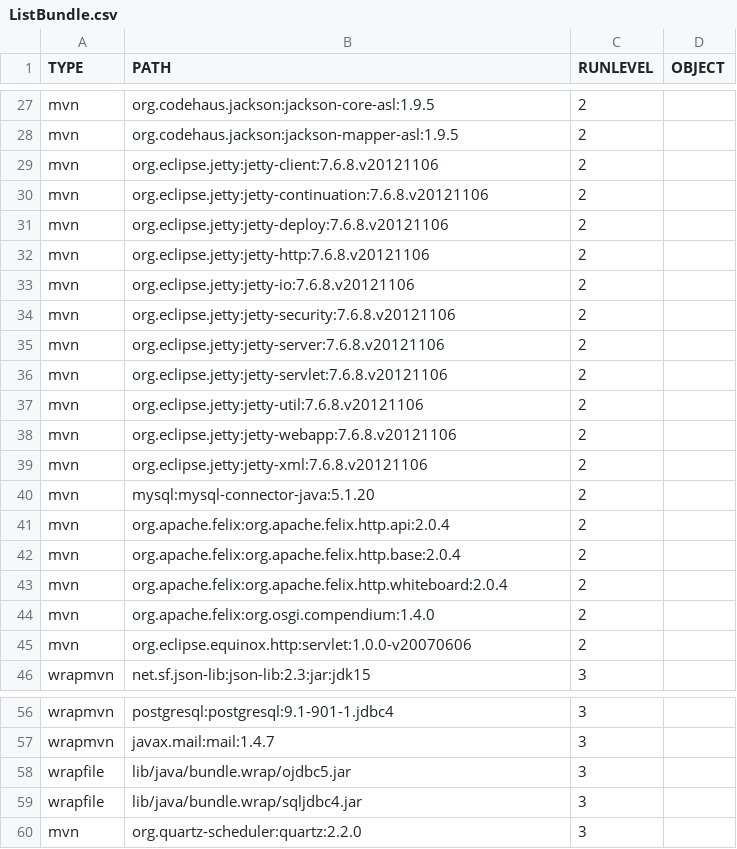
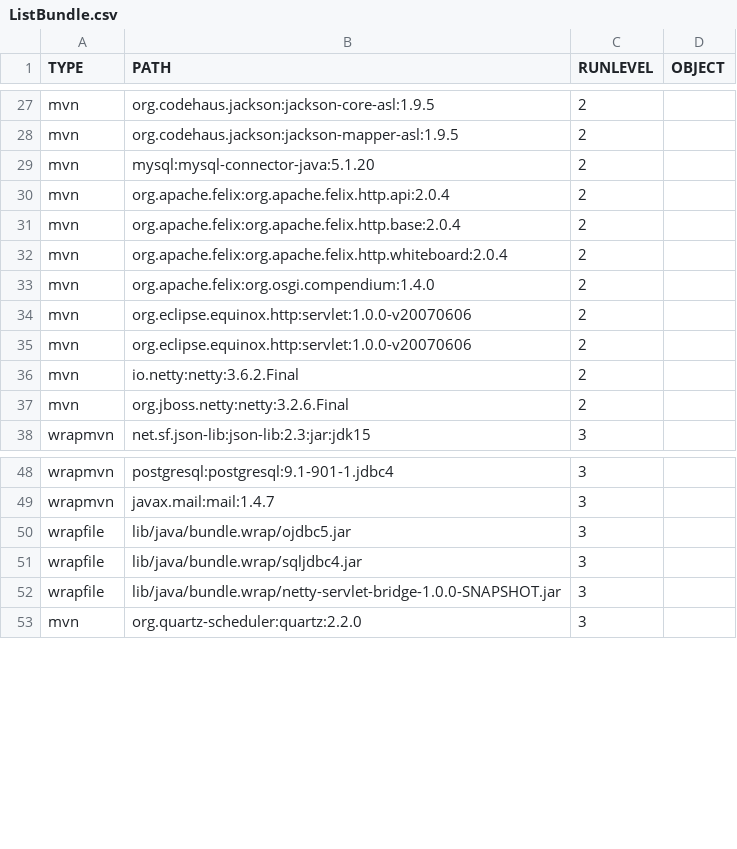
Before and after one commit to wiperdog/wiperdog, a CSV file: etc/ListBundle.csv, drawn as a sheet; only a part is shown, gaps mark what is left out.

Commit message:
replace jetty by netty

```diff
--- a/etc/ListBundle.csv
+++ b/etc/ListBundle.csv
@@ -28,13 +28,2 @@ mvn,org.codehaus.jackson:jackson-core-asl:1.9.5,2,
 mvn,org.codehaus.jackson:jackson-mapper-asl:1.9.5,2,
-mvn,org.eclipse.jetty:jetty-client:7.6.8.v20121106,2,
-mvn,org.eclipse.jetty:jetty-continuation:7.6.8.v20121106,2,
-mvn,org.eclipse.jetty:jetty-deploy:7.6.8.v20121106,2,
-mvn,org.eclipse.jetty:jetty-http:7.6.8.v20121106,2,
-mvn,org.eclipse.jetty:jetty-io:7.6.8.v20121106,2,
-mvn,org.eclipse.jetty:jetty-security:7.6.8.v20121106,2,
-mvn,org.eclipse.jetty:jetty-server:7.6.8.v20121106,2,
-mvn,org.eclipse.jetty:jetty-servlet:7.6.8.v20121106,2,
-mvn,org.eclipse.jetty:jetty-util:7.6.8.v20121106,2,
-mvn,org.eclipse.jetty:jetty-webapp:7.6.8.v20121106,2,
-mvn,org.eclipse.jetty:jetty-xml:7.6.8.v20121106,2,
 mvn,mysql:mysql-connector-java:5.1.20,2,
@@ -45,2 +34,5 @@ mvn,org.apache.felix:org.osgi.compendium:1.4.0,2,
 mvn,org.eclipse.equinox.http:servlet:1.0.0-v20070606,2,
+mvn,org.eclipse.equinox.http:servlet:1.0.0-v20070606,2,
+mvn,io.netty:netty:3.6.2.Final,2,
+mvn,org.jboss.netty:netty:3.2.6.Final,2,
 wrapmvn,net.sf.json-lib:json-lib:2.3:jar:jdk15,3,
@@ -59,2 +51,3 @@ wrapfile,lib/java/bundle.wrap/ojdbc5.jar,3,
 wrapfile,lib/java/bundle.wrap/sqljdbc4.jar,3,
+wrapfile,lib/java/bundle.wrap/netty-servlet-bridge-1.0.0-SNAPSHOT.jar,3,
 mvn,org.quartz-scheduler:quartz:2.2.0,3,
```
Also changed, not shown: 7 other files.
